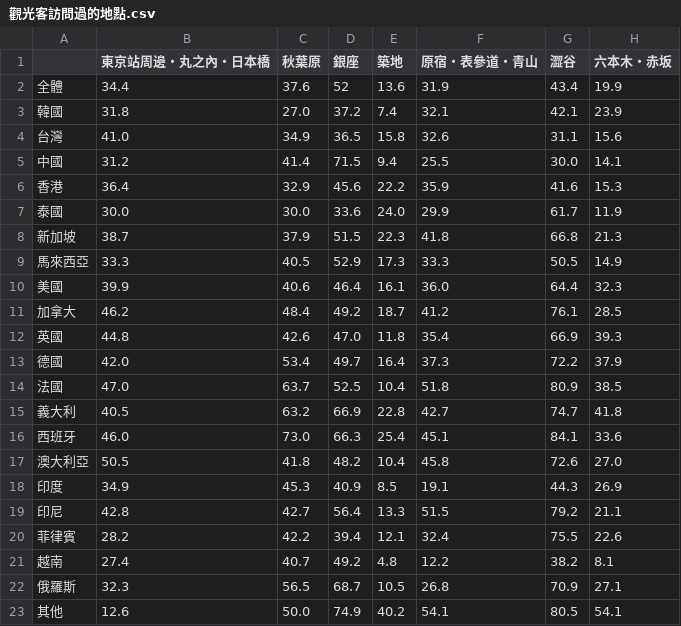
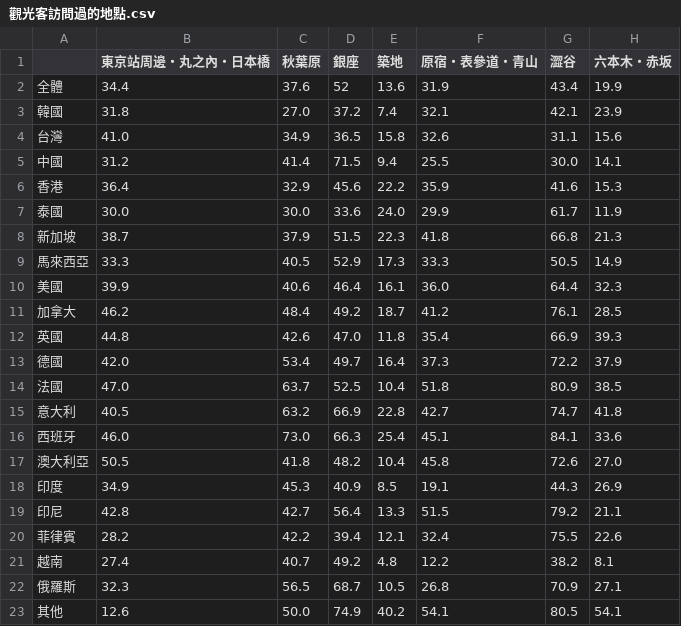
Before and after one commit to qaz7000810/tower, a CSV file: 觀光客訪問過的地點.csv, drawn as a sheet; only a part is shown; the diff names each change by its address in the sheet, - before the commit and + after, or states it on an @@ line.

Commit message:
Update 觀光客訪問過的地點.csv

```diff
--- a/觀光客訪問過的地點.csv
+++ b/觀光客訪問過的地點.csv
-A15: 義大利
+A15: 意大利
```
